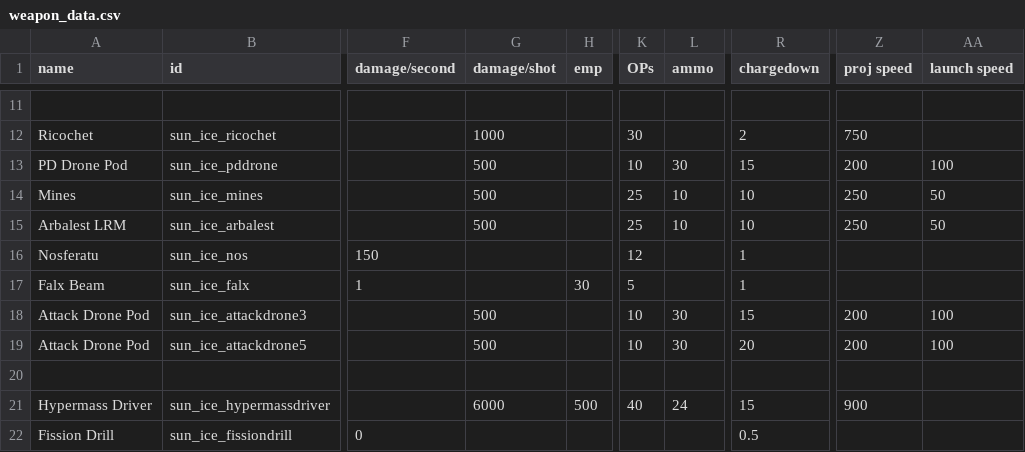
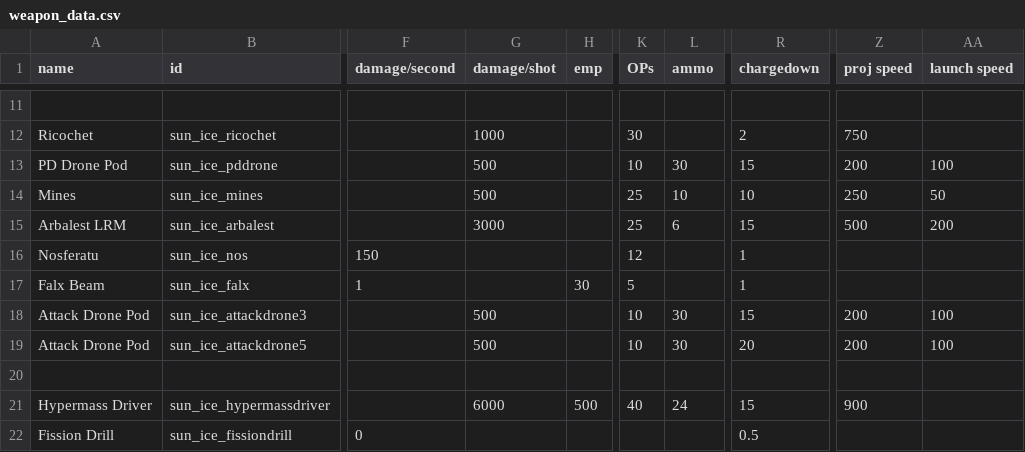
Before and after one commit to NateNBJ/IdoneusCitadelExiles, a CSV file: data/weapons/weapon_data.csv, drawn as a sheet; only a part is shown, gaps mark what is left out; the diff names each change by its address in the sheet, - before the commit and + after, or states it on an @@ line.

```diff
--- a/data/weapons/weapon_data.csv
+++ b/data/weapons/weapon_data.csv
-G15 (damage/shot): 500
+G15 (damage/shot): 3000
-L15 (ammo): 10
+L15 (ammo): 6
-R15 (chargedown): 10
+R15 (chargedown): 15
-Z15 (proj speed): 250
+Z15 (proj speed): 500
-AA15 (launch speed): 50
+AA15 (launch speed): 200
```
Also changed, not shown: 7 other files.
